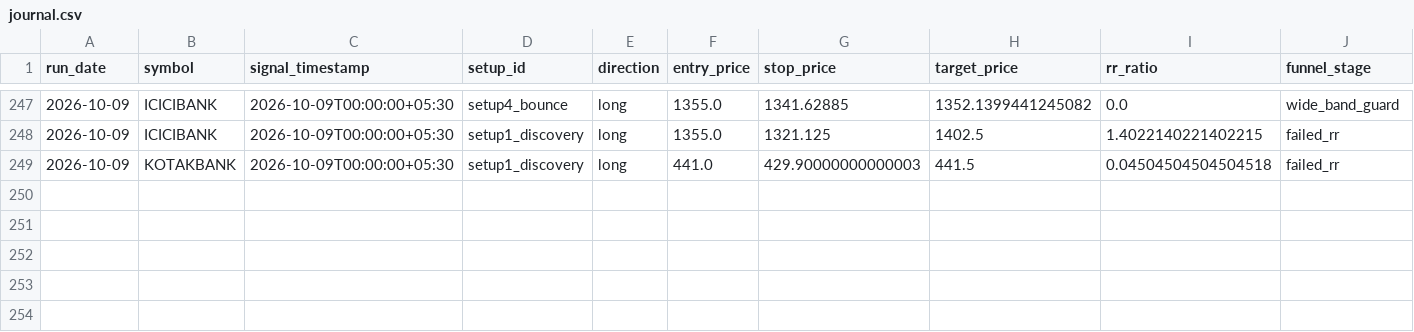
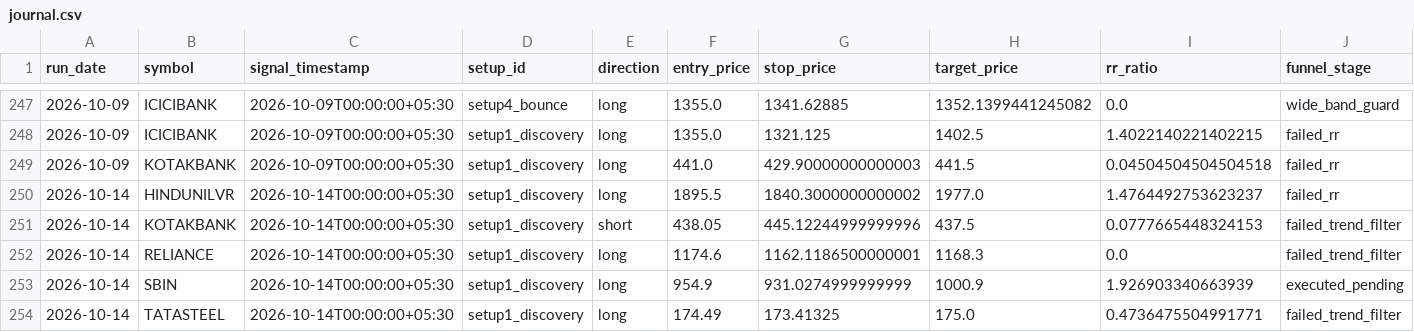
Before and after one commit to adityakadam1997/Stockplayer, a CSV file: paper/journal.csv, drawn as a sheet; only a part is shown, gaps mark what is left out; rows hold the shown columns only; the diff names each change by its address in the sheet, - before the commit and + after, or states it on an @@ line.

```diff
--- a/paper/journal.csv
+++ b/paper/journal.csv
+row 250: 2026-10-14 | HINDUNILVR | 2026-10-14T00:00:00+05:30 | setup1_discovery | long | 1895.5 | 1840.3000000000002 | 1977.0 | 1.4764492753623237 | failed_rr
+row 251: 2026-10-14 | KOTAKBANK | 2026-10-14T00:00:00+05:30 | setup1_discovery | short | 438.05 | 445.12244999999996 | 437.5 | 0.0777665448324153 | failed_trend_filter
+row 252: 2026-10-14 | RELIANCE | 2026-10-14T00:00:00+05:30 | setup1_discovery | long | 1174.6 | 1162.1186500000001 | 1168.3 | 0.0 | failed_trend_filter
+row 253: 2026-10-14 | SBIN | 2026-10-14T00:00:00+05:30 | setup1_discovery | long | 954.9 | 931.0274999999999 | 1000.9 | 1.926903340663939 | executed_pending
+row 254: 2026-10-14 | TATASTEEL | 2026-10-14T00:00:00+05:30 | setup1_discovery | long | 174.49 | 173.41325 | 175.0 | 0.4736475504991771 | failed_trend_filter
```
Also changed, not shown: paper/run_log.csv, 1 other file.
